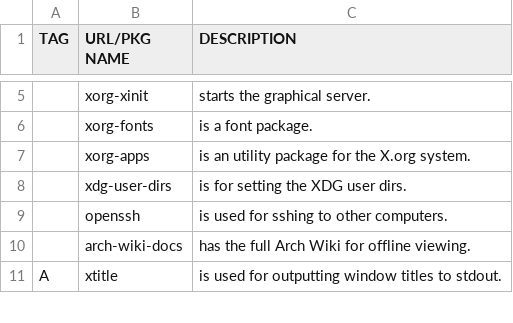
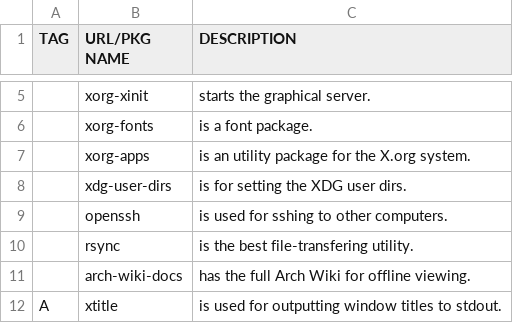
Before and after one commit to maltalef101/minux, a CSV file: programs.csv, drawn as a sheet; only a part is shown, gaps mark what is left out.

Commit message:
added progs

```diff
--- a/programs.csv
+++ b/programs.csv
@@ -9,2 +9,3 @@ TAG,URL/PKG NAME,DESCRIPTION
 ,openssh,"is used for sshing to other computers."
+,rsync,"is the best file-transfering utility."
 ,arch-wiki-docs,"has the full Arch Wiki for offline viewing."
```
